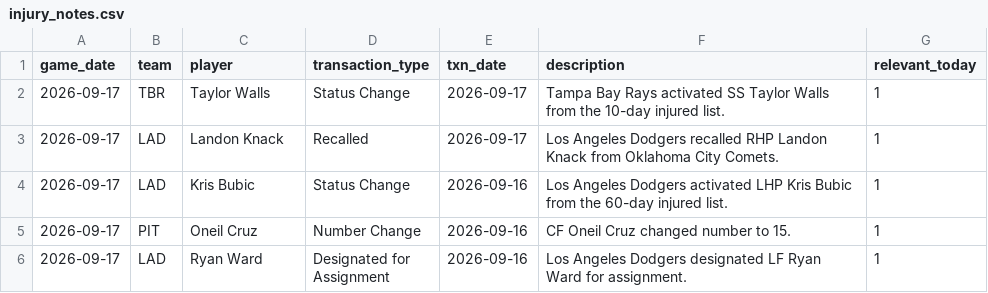
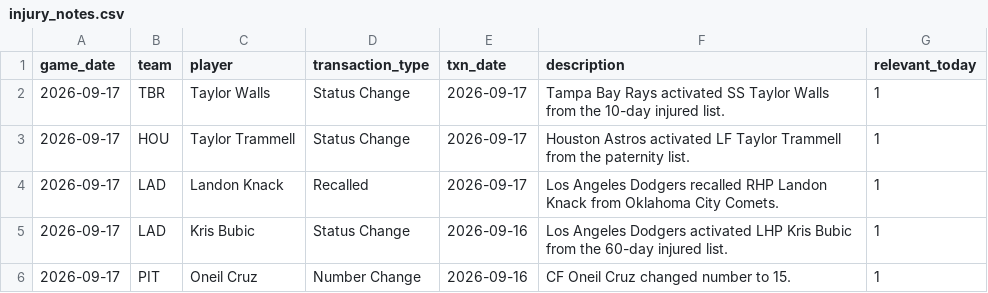
Before and after one commit to johnnydoe314/mlb-data, a CSV file: data/injury_notes.csv, drawn as a sheet; only a part is shown; the shorter side is filled out with more unchanged rows.

Commit message:
Daily data 2026-09-17 19:31 UTC

```diff
--- a/data/injury_notes.csv
+++ b/data/injury_notes.csv
@@ -2,2 +2,3 @@ game_date,team,player,transaction_type,txn_date,description,relevant_today
 2026-09-17,TBR,Taylor Walls,Status Change,2026-09-17,Tampa Bay Rays activated SS Taylor Walls from the 10-day injured list.,1
+2026-09-17,HOU,Taylor Trammell,Status Change,2026-09-17,Houston Astros activated LF Taylor Trammell from the paternity list.,1
 2026-09-17,LAD,Landon Knack,Recalled,2026-09-17,Los Angeles Dodgers recalled RHP Landon Knack from Oklahoma City Comets.,1
```
Also changed, not shown: data/bullpen.csv, data/bullpen_fatigue.csv, 3 other files.
